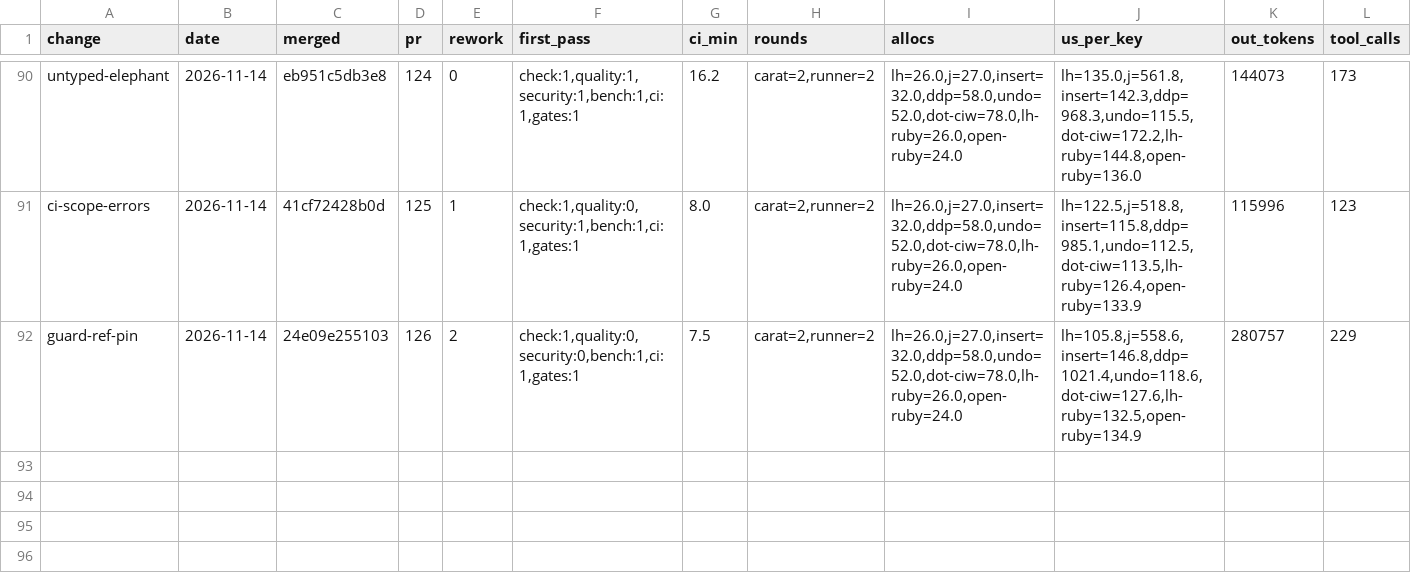
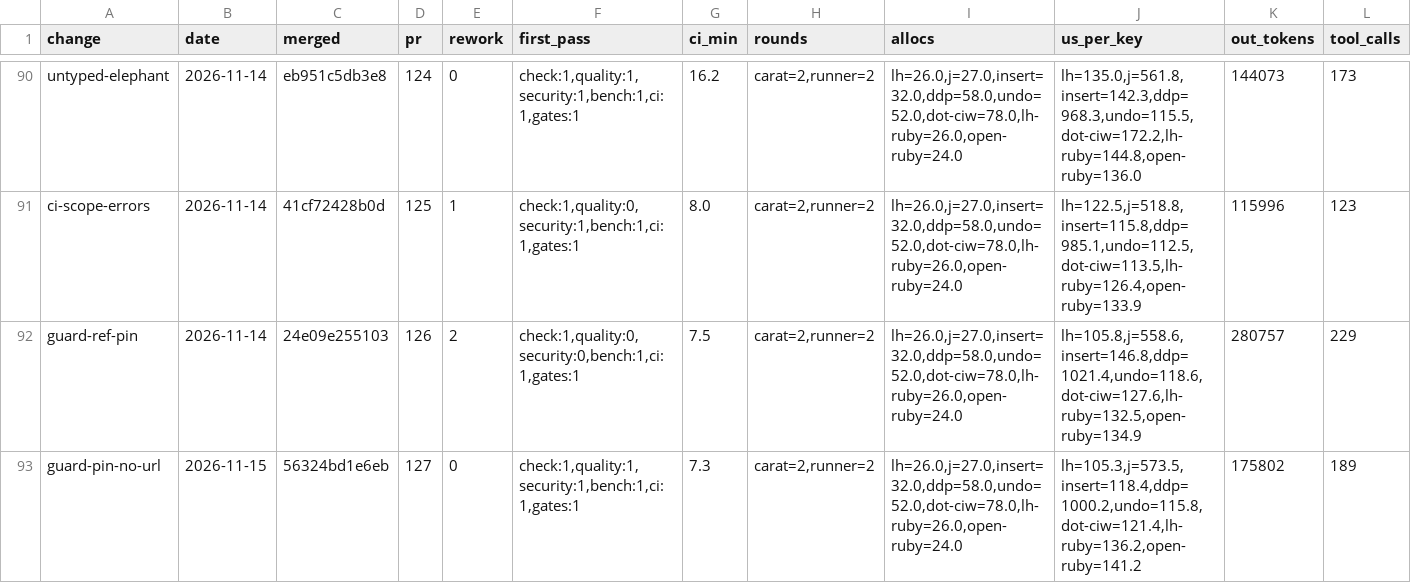
Before and after one commit to oraul/carat, a TSV file: docs/metrics.tsv, drawn as a sheet; only a part is shown, gaps mark what is left out; rows hold the shown columns only; the diff names each change by its address in the sheet, - before the commit and + after, or states it on an @@ line.

```diff
--- a/docs/metrics.tsv
+++ b/docs/metrics.tsv
+row 93: guard-pin-no-url | 2026-11-15 | 56324bd1e6eb | 127 | 0 | check:1,quality:1,security:1,bench:1,ci:1,gates:1 | 7.3 | carat=2,runner=2 | lh=26.0,j=27.0,insert=32.0,ddp=58.0,undo=52.0,dot-ciw=78.0,lh-ruby=26.0,open-ruby=24.0 | lh=105.3,j=573.5,insert=118.4,ddp=1000.2,undo=115.8,dot-ciw=121.4,lh-ruby=136.2,open-ruby=141.2 | 175802 | 189
```
Also changed, not shown: 20 other files.
